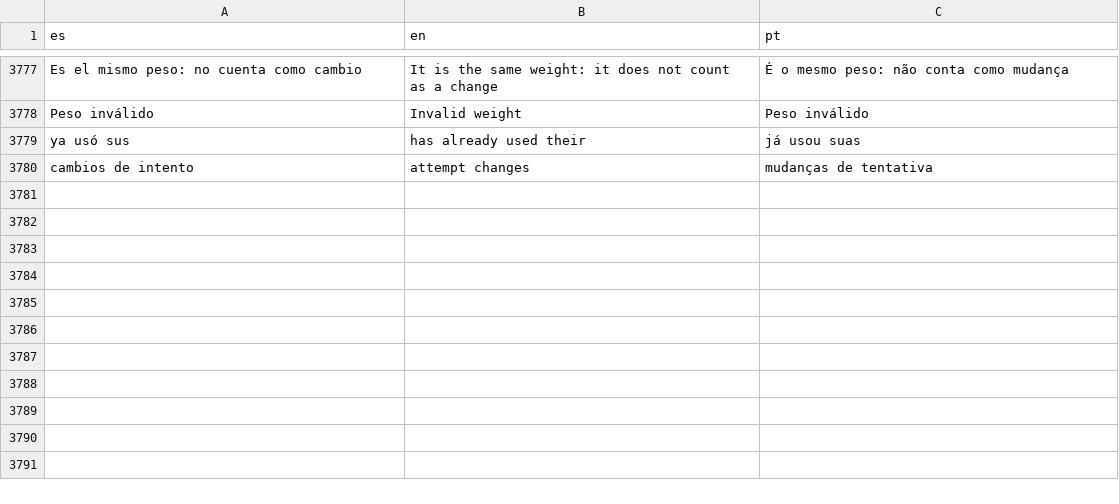
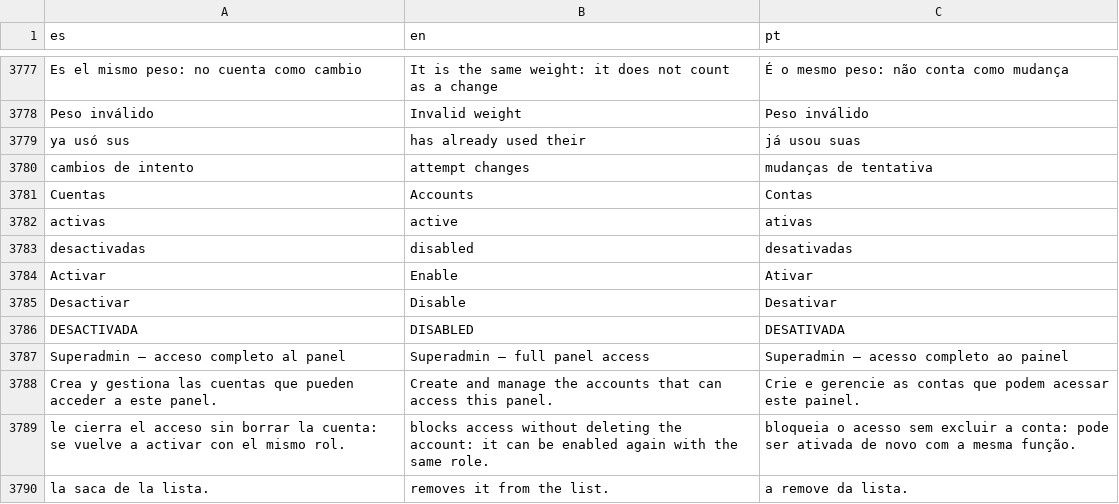
Before and after one commit to LucasMontecinos/YourLift, a TSV file: herramientas/traducciones.tsv, drawn as a sheet; only a part is shown, gaps mark what is left out.

```diff
--- a/herramientas/traducciones.tsv
+++ b/herramientas/traducciones.tsv
@@ -3780 +3780,11 @@ ya usó sus	has already used their	já usou suas
 cambios de intento	attempt changes	mudanças de tentativa
+Cuentas	Accounts	Contas
+activas	active	ativas
+desactivadas	disabled	desativadas
+Activar	Enable	Ativar
+Desactivar	Disable	Desativar
+DESACTIVADA	DISABLED	DESATIVADA
+Superadmin — acceso completo al panel	Superadmin — full panel access	Superadmin — acesso completo ao painel
+Crea y gestiona las cuentas que pueden acceder a este panel.	Create and manage the accounts that can access this panel.	Crie e gerencie as contas que podem acessar este painel.
+le cierra el acceso sin borrar la cuenta: se vuelve a activar con el mismo rol.	blocks access without deleting the account: it can be enabled again with the same role.	bloqueia o acesso sem excluir a conta: pode ser ativada de novo com a mesma função.
+la saca de la lista.	removes it from the list.	a remove da lista.
```
Also changed, not shown: 18 other files.
